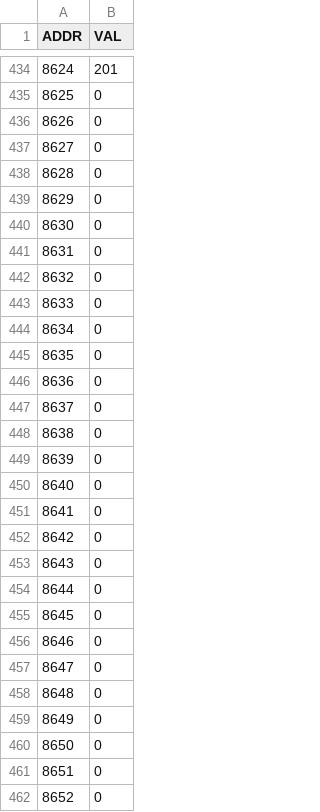
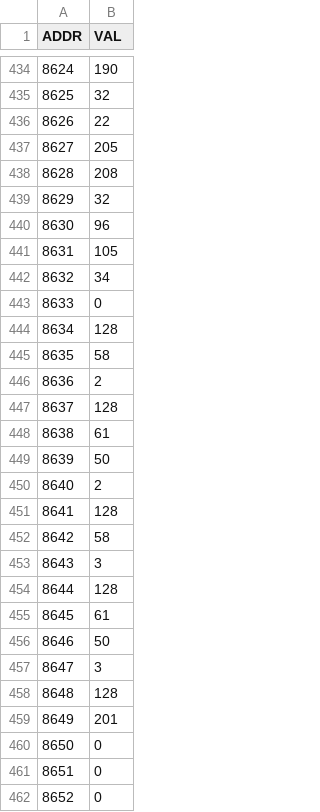
Before and after one commit to mareksaw-cg/remote_upgrade, a CSV file: zx81/qrom/data.csv, drawn as a sheet; only a part is shown, gaps mark what is left out; the diff covers the shown part only.

```diff
--- a/zx81/qrom/data.csv
+++ b/zx81/qrom/data.csv
@@ -434,27 +434,27 @@
-8624;201
-8625;0
-8626;0
-8627;0
-8628;0
-8629;0
-8630;0
-8631;0
-8632;0
+8624;190
+8625;32
+8626;22
+8627;205
+8628;208
+8629;32
+8630;96
+8631;105
+8632;34
 8633;0
-8634;0
-8635;0
-8636;0
-8637;0
-8638;0
-8639;0
-8640;0
-8641;0
-8642;0
-8643;0
-8644;0
-8645;0
-8646;0
-8647;0
-8648;0
-8649;0
+8634;128
+8635;58
+8636;2
+8637;128
+8638;61
+8639;50
+8640;2
+8641;128
+8642;58
+8643;3
+8644;128
+8645;61
+8646;50
+8647;3
+8648;128
+8649;201
 8650;0
```
Also changed, not shown: 34 edited cells elsewhere in this file.
